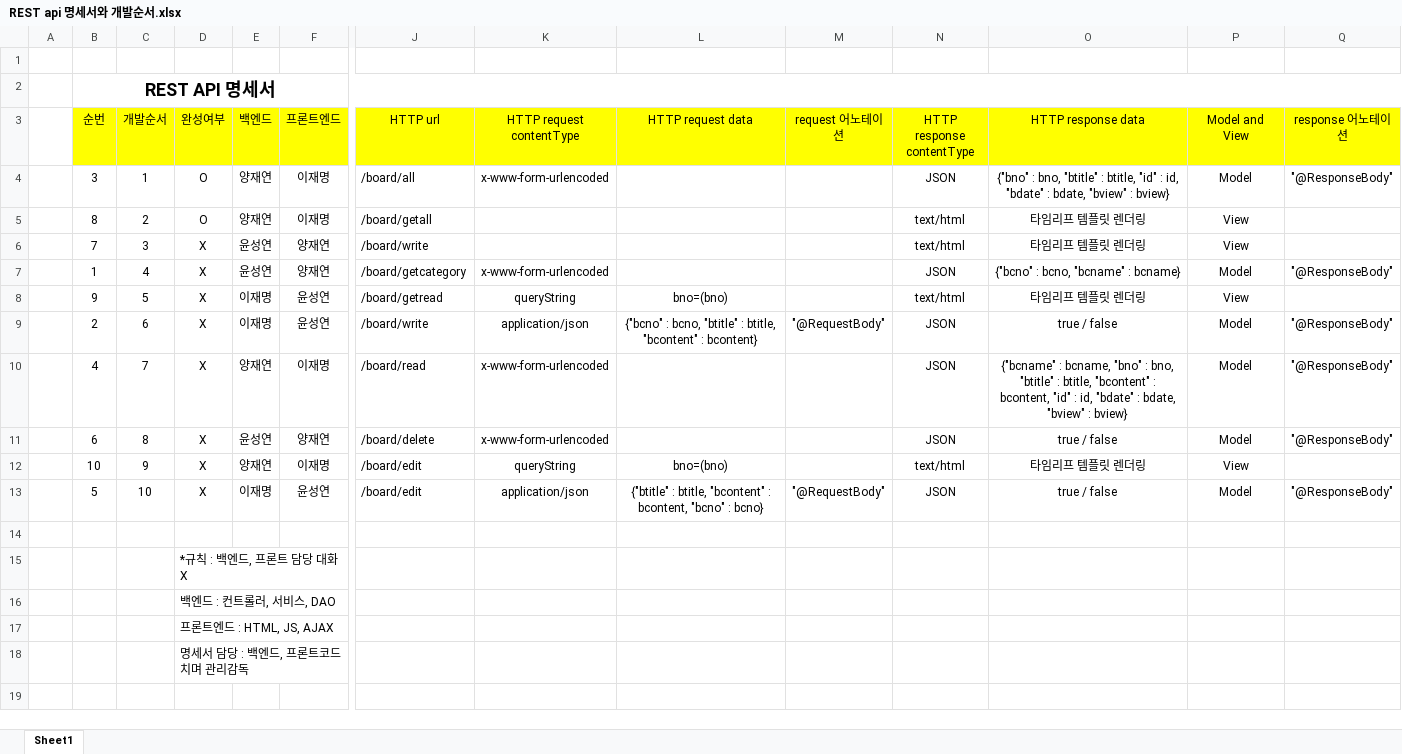
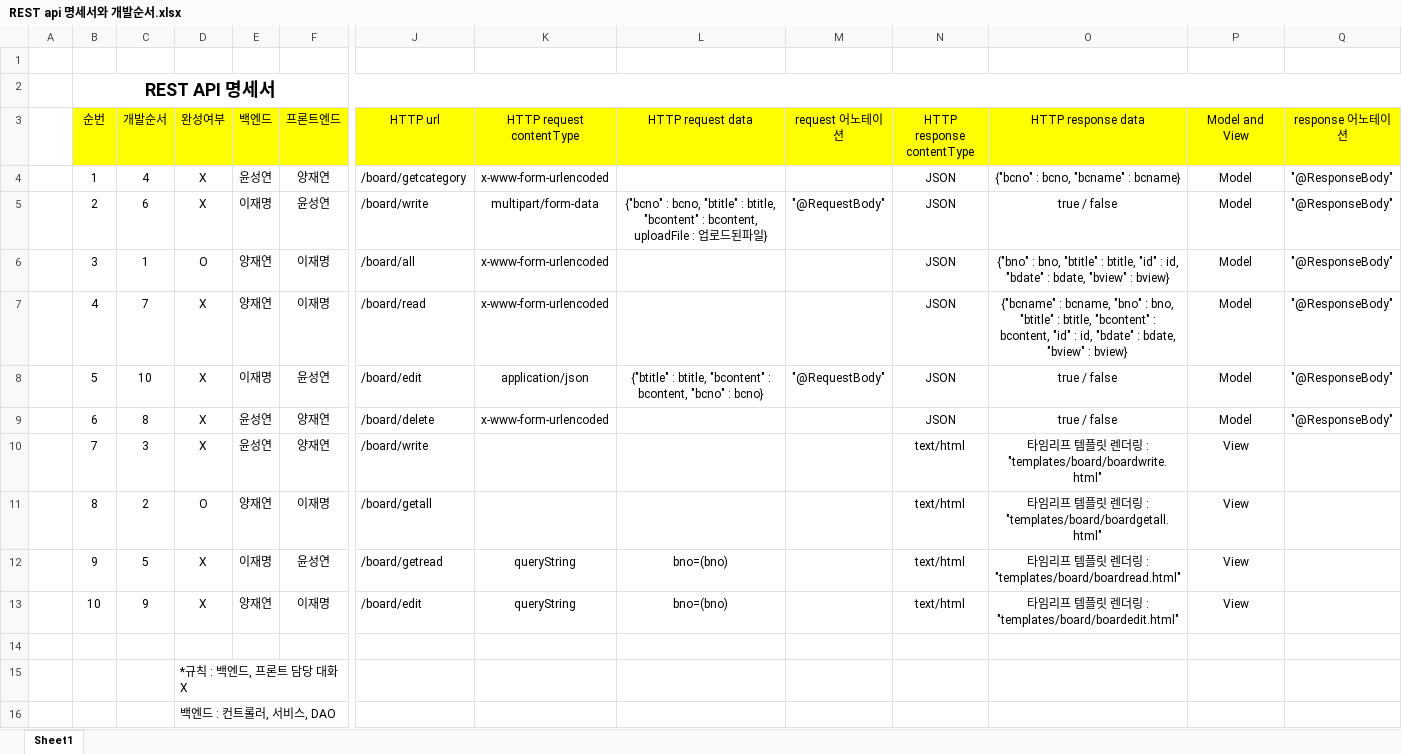
Before and after one commit to syeon8344/TJ_2024A_Spring, an Excel workbook: src/main/java/web/REST api 명세서와 개발순서.xlsx, sheet Sheet1, drawn as a sheet; only a part is shown, gaps mark what is left out; the shorter side is filled out with more unchanged rows; values as stored, in another font and other column widths than the file's, no borders; table styles not drawn; removed rows and columns are numbered as before the commit, all else as after; rows hold the shown columns only; the diff names each change by its address in the sheet, - before the commit and + after, or states it on an @@ line.

```diff
--- a/src/main/java/web/REST api 명세서와 개발순서.xlsx (sheet Sheet1)
+++ b/src/main/java/web/REST api 명세서와 개발순서.xlsx (sheet Sheet1)
@@ row 7 moved to row 4: 1 @@
+row 5:  | 2 | 6 | X | 이재명 | 윤성연 | /board/write | multipart/form-data | {"bcno" : bcno, "btitle" : btitle, "bcontent" : bcontent, uploadFile : 업로드된파일} | "@RequestBody" | JSON | true / false | Model | "@ResponseBody"
-row 5:  | 8 | 2 | O | 양재연 | 이재명 | /board/getall |  |  |  | text/html | 타임리프 템플릿 렌더링 | View
-row 6:  | 7 | 3 | X | 윤성연 | 양재연 | /board/write |  |  |  | text/html | 타임리프 템플릿 렌더링 | View
-row 8:  | 9 | 5 | X | 이재명 | 윤성연 | /board/getread | queryString | bno=(bno) |  | text/html | 타임리프 템플릿 렌더링 | View
-row 9:  | 2 | 6 | X | 이재명 | 윤성연 | /board/write | application/json | {"bcno" : bcno, "btitle" : btitle, "bcontent" : bcontent} | "@RequestBody" | JSON | true / false | Model | "@ResponseBody"
@@ row 13 moved to row 8: 5 @@
+row 10:  | 7 | 3 | X | 윤성연 | 양재연 | /board/write |  |  |  | text/html | 타임리프 템플릿 렌더링 : "templates/board/boardwrite.html" | View
+row 11:  | 8 | 2 | O | 양재연 | 이재명 | /board/getall |  |  |  | text/html | 타임리프 템플릿 렌더링 : "templates/board/boardgetall.html" | View
+row 12:  | 9 | 5 | X | 이재명 | 윤성연 | /board/getread | queryString | bno=(bno) |  | text/html | 타임리프 템플릿 렌더링 : "templates/board/boardread.html" | View
-O13 (HTTP response data): 타임리프 템플릿 렌더링
+O13 (HTTP response data): 타임리프 템플릿 렌더링 : "templates/board/boardedit.html"
```
Also changed, not shown: 32 other files.
